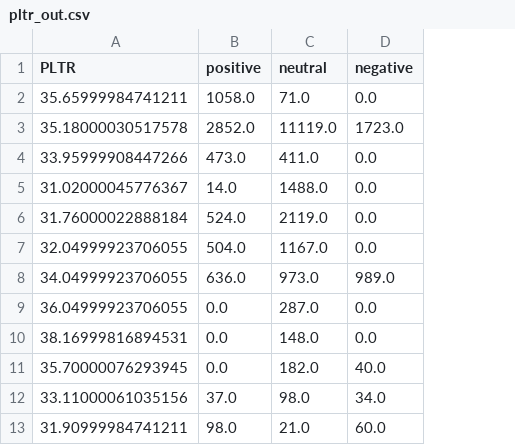
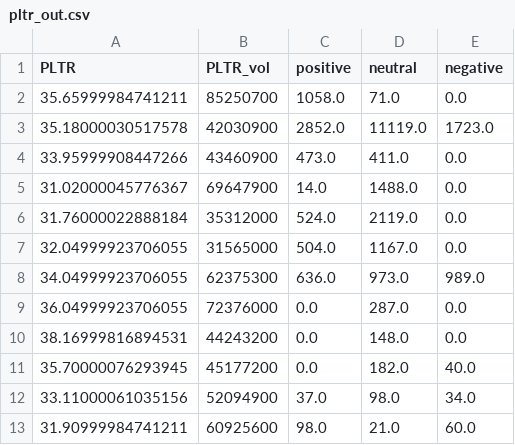
Before and after one commit to anandbhavsar01/wsb-stock-prediction, a CSV file: pltr_out.csv, drawn as a sheet; only a part is shown; the diff names each change by its address in the sheet, - before the commit and + after, or states it on an @@ line.

```diff
--- a/pltr_out.csv
+++ b/pltr_out.csv
+column B (PLTR_vol), rows 2-13: 85250700 | 42030900 | 43460900 | 69647900 | 35312000 | 31565000 | 62375300 | 72376000 | 44243200 | 45177200 | 52094900 | 60925600
```
Also changed, not shown: gme_out.csv, 7 other files.
